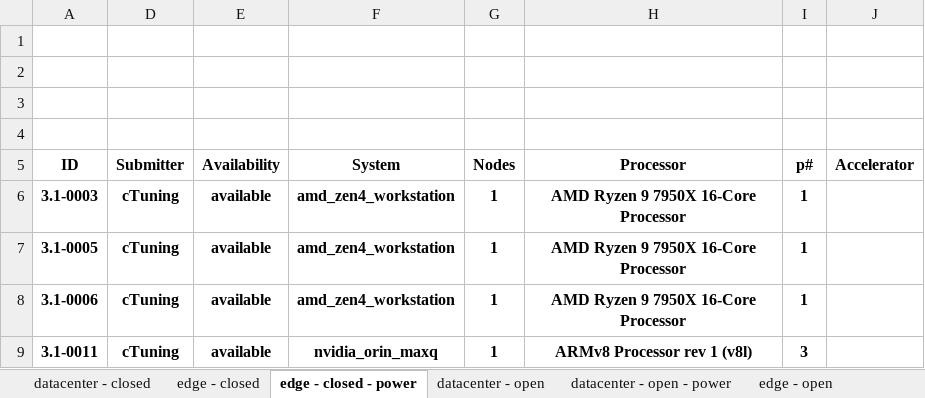
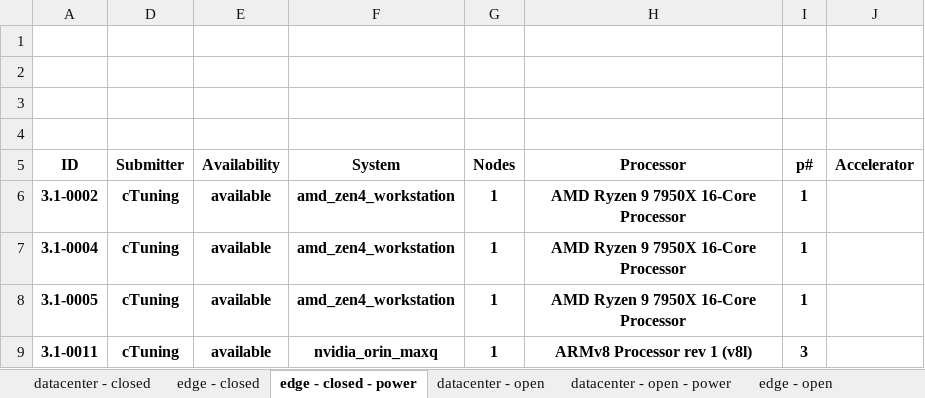
Before and after one commit to ctuning/mlperf_inference_submissions_v3.1a, an Excel workbook: summary.xlsx, sheet edge - closed - power, drawn as a sheet; only a part is shown; values as stored, in another font and other column widths than the file's, no borders; conditional formats not drawn; the diff names each change by its address in the sheet, - before the commit and + after, or states it on an @@ line.

```diff
--- a/summary.xlsx (sheet edge - closed - power)
+++ b/summary.xlsx (sheet edge - closed - power)
-A6: 3.1-0003
+A6: 3.1-0002
-A7: 3.1-0005
+A7: 3.1-0004
-A8: 3.1-0006
+A8: 3.1-0005
```
Also changed, not shown: sheet edge - closed, formulas that keep their value, hidden cells, 4 other files.
